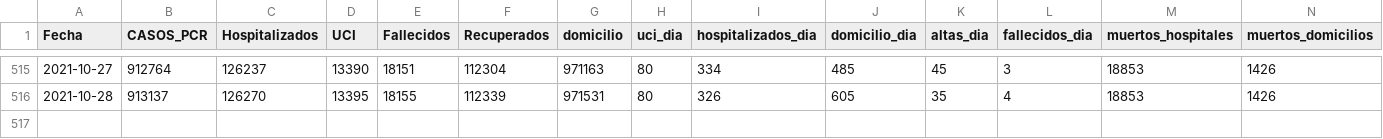
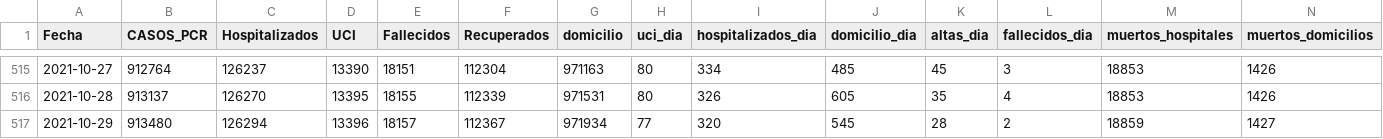
Before and after one commit to escovid19data/Covid19-Madrid, a CSV file: covidia-cam/madrid-series.csv, drawn as a sheet; only a part is shown, gaps mark what is left out; rows hold the shown columns only; the diff names each change by its address in the sheet, - before the commit and + after, or states it on an @@ line.

```diff
--- a/covidia-cam/madrid-series.csv
+++ b/covidia-cam/madrid-series.csv
+row 517: 2021-10-29 | 913480 | 126294 | 13396 | 18157 | 112367 | 971934 | 77 | 320 | 545 | 28 | 2 | 18859 | 1427
```
Also changed, not shown: covidia-cam/madrid-pcr.csv, 1 other file.
